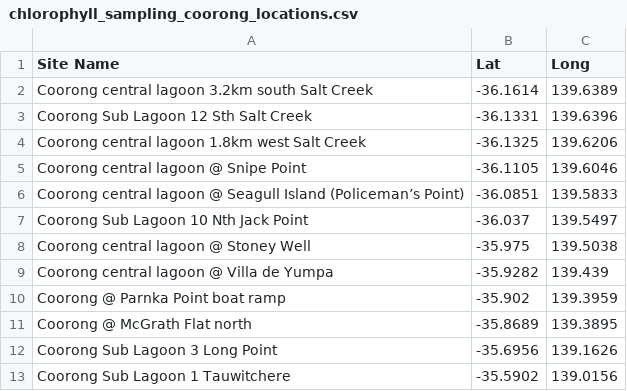
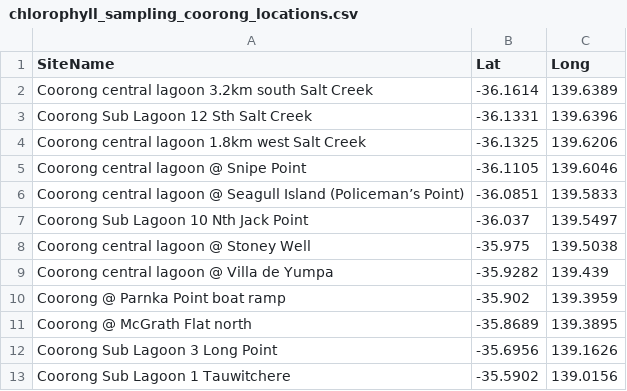
Before and after one commit to whatnick/dea-notebooks, a CSV file: Supplementary_data/Site_matching/chlorophyll_sampling_coorong_locations.csv, drawn as a sheet.

Commit message:
Add basic functionality for site selection analysis

```diff
--- a/Supplementary_data/Site_matching/chlorophyll_sampling_coorong_locations.csv
+++ b/Supplementary_data/Site_matching/chlorophyll_sampling_coorong_locations.csv
@@ -1,2 +1,2 @@
-Site Name,Lat,Long
+SiteName,Lat,Long
 Coorong central lagoon 3.2km south Salt Creek,-36.1614,139.6389
```
Also changed, not shown: 1 other file.
